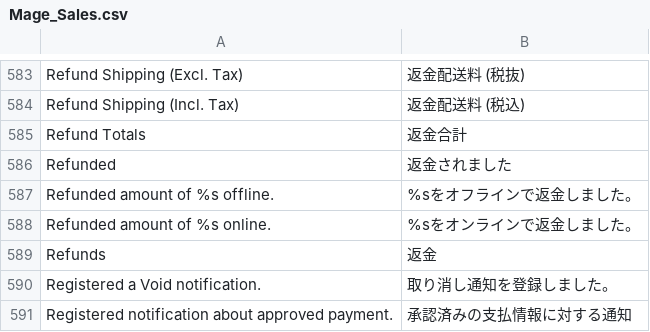
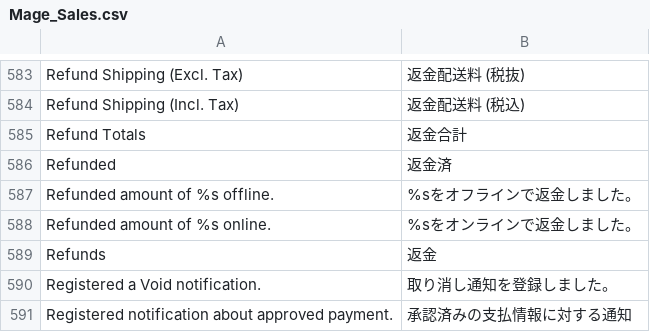
Before and after one commit to HirokazuNishi/Magento-Japanese-Translation, a CSV file: app/locale/ja_JP/Mage_Sales.csv, drawn as a sheet; only a part is shown, gaps mark what is left out.

```diff
--- a/app/locale/ja_JP/Mage_Sales.csv
+++ b/app/locale/ja_JP/Mage_Sales.csv
@@ -585,3 +585,3 @@
 "Refund Totals","返金合計"
-"Refunded","返金されました"
+"Refunded","返金済"
 "Refunded amount of %s offline.","%sをオフラインで返金しました。"
```
Also changed, not shown: app/design/frontend/base/default/locale/ja_JP/translate.csv, app/design/frontend/rwd/default/locale/ja_JP/translate.csv.
